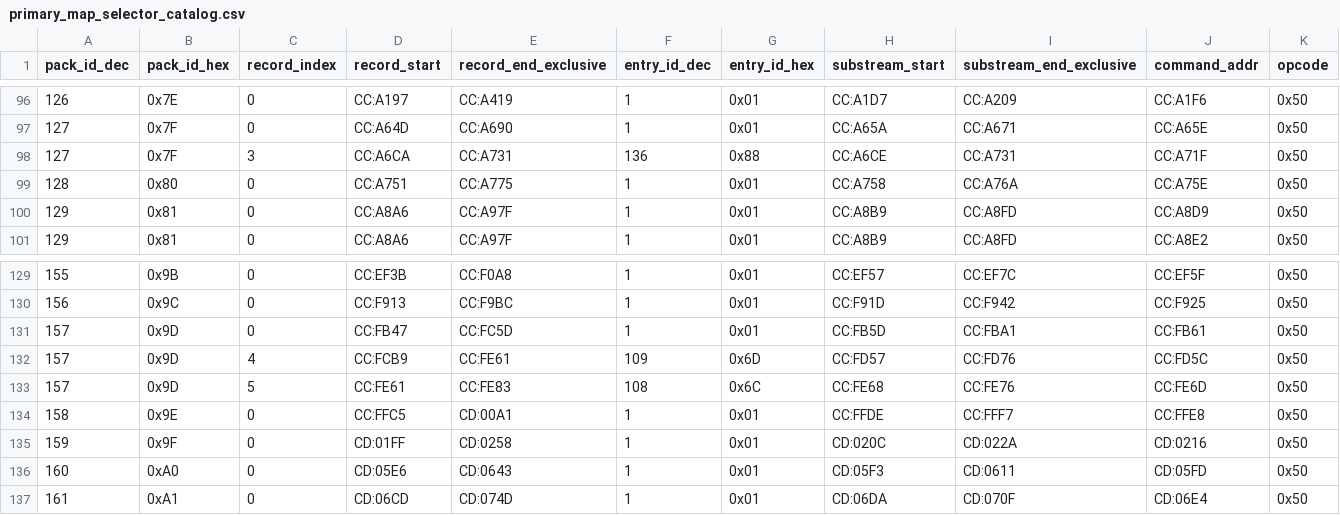
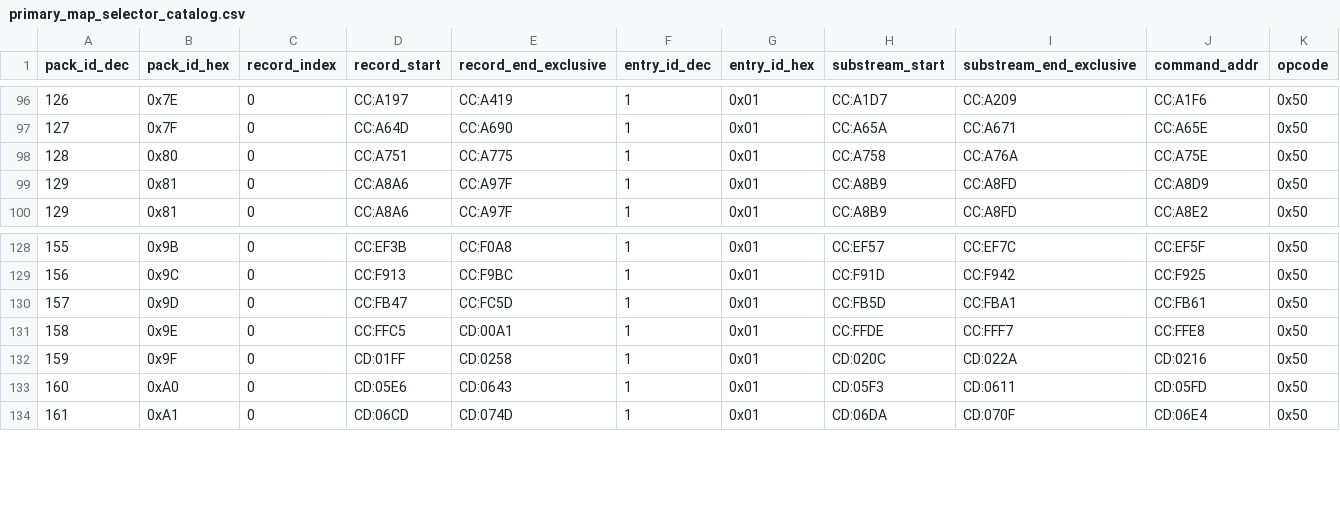
Before and after one commit to zin1985/shinmomo, a CSV file: data/maps/selectors/primary_map_selector_catalog.csv, drawn as a sheet; only a part is shown, gaps mark what is left out; rows hold the shown columns only; the diff names each change by its address in the sheet, - before the commit and + after, or states it on an @@ line.

Commit message:
Close primary map selector boundaries

```diff
--- a/data/maps/selectors/primary_map_selector_catalog.csv
+++ b/data/maps/selectors/primary_map_selector_catalog.csv
-row 98: 127 | 0x7F | 3 | CC:A6CA | CC:A731 | 136 | 0x88 | CC:A6CE | CC:A731 | CC:A71F | 0x50
-row 132: 157 | 0x9D | 4 | CC:FCB9 | CC:FE61 | 109 | 0x6D | CC:FD57 | CC:FD76 | CC:FD5C | 0x50
-row 133: 157 | 0x9D | 5 | CC:FE61 | CC:FE83 | 108 | 0x6C | CC:FE68 | CC:FE76 | CC:FE6D | 0x50
```
Also changed, not shown: 6 other files.
